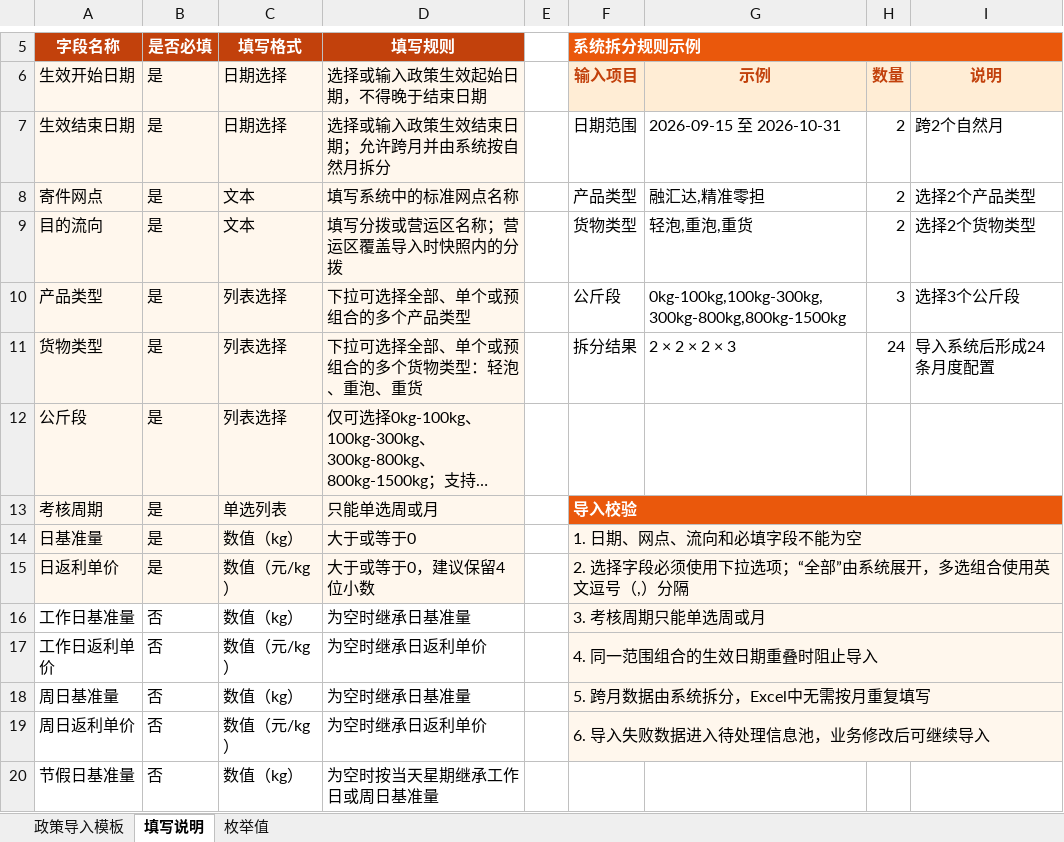
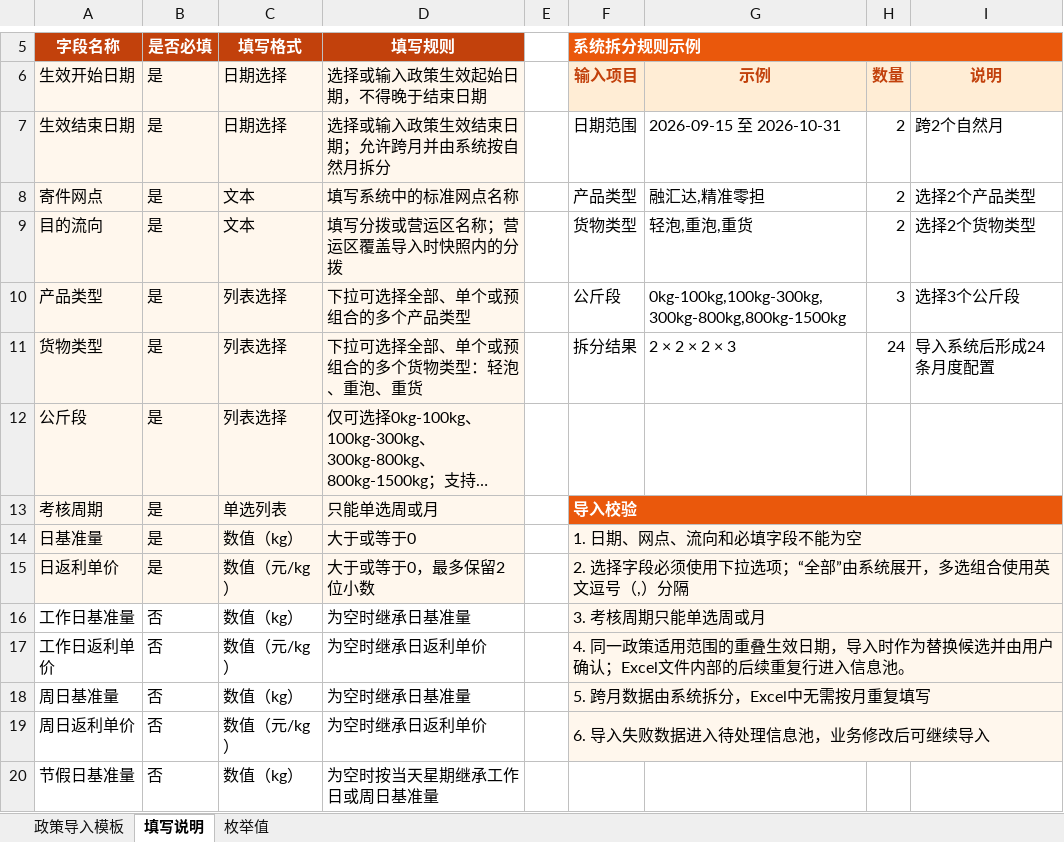
Before and after one commit to lichen-lc123/wangdianfanli, an Excel workbook: 99-产品原型prototype/政策管理/政策管理导入模板_四档公斤段.xlsx, sheet 填写说明, drawn as a sheet; only a part is shown, gaps mark what is left out; long unchanged cells end in …; values as stored, in another font and other column widths than the file's, no borders; the diff names each change by its address in the sheet, - before the commit and + after, or states it on an @@ line.

```diff
--- a/99-产品原型prototype/政策管理/政策管理导入模板_四档公斤段.xlsx (sheet 填写说明)
+++ b/99-产品原型prototype/政策管理/政策管理导入模板_四档公斤段.xlsx (sheet 填写说明)
-D15 (填写规则): 大于或等于0，建议保留4位小数
+D15 (填写规则): 大于或等于0，最多保留2位小数
-F17 (系统拆分规则示例): 4. 同一范围组合的生效日期重叠时阻止导入
+F17 (系统拆分规则示例): 4. 同一政策适用范围的重叠生效日期，导入时作为替换候选并由用户确认；Excel文件内部的后续重复行进入信息池。
```
Also changed, not shown: sheet 政策导入模板, 99-产品原型prototype/政策管理/政策管理导入模板.xlsx, 21 other files.
